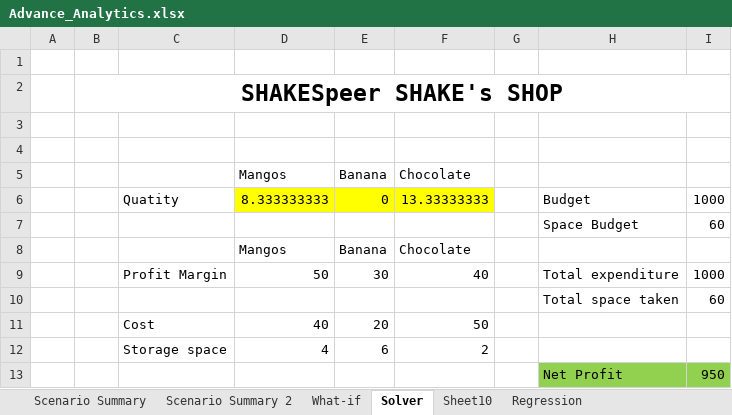
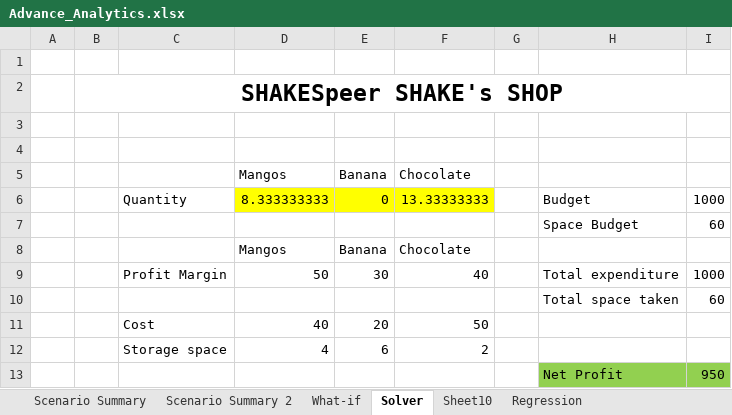
Before and after one commit to Leonidus786/Advance_Excel_BI, an Excel workbook: 15. Advance Analytics/Advance_Analytics.xlsx, sheet Solver, drawn as a sheet; values as stored, in another font and other column widths than the file's, no borders; the diff names each change by its address in the sheet, - before the commit and + after, or states it on an @@ line.

```diff
--- a/15. Advance Analytics/Advance_Analytics.xlsx (sheet Solver)
+++ b/15. Advance Analytics/Advance_Analytics.xlsx (sheet Solver)
-C6: Quatity
+C6: Quantity
```
Also changed, not shown: 11. Dynamic Dropdown LIst/dynamic_list.xlsx, 14. Analyze_data_option In excel/Analyze+Data+option.xlsx, 13 other files.
